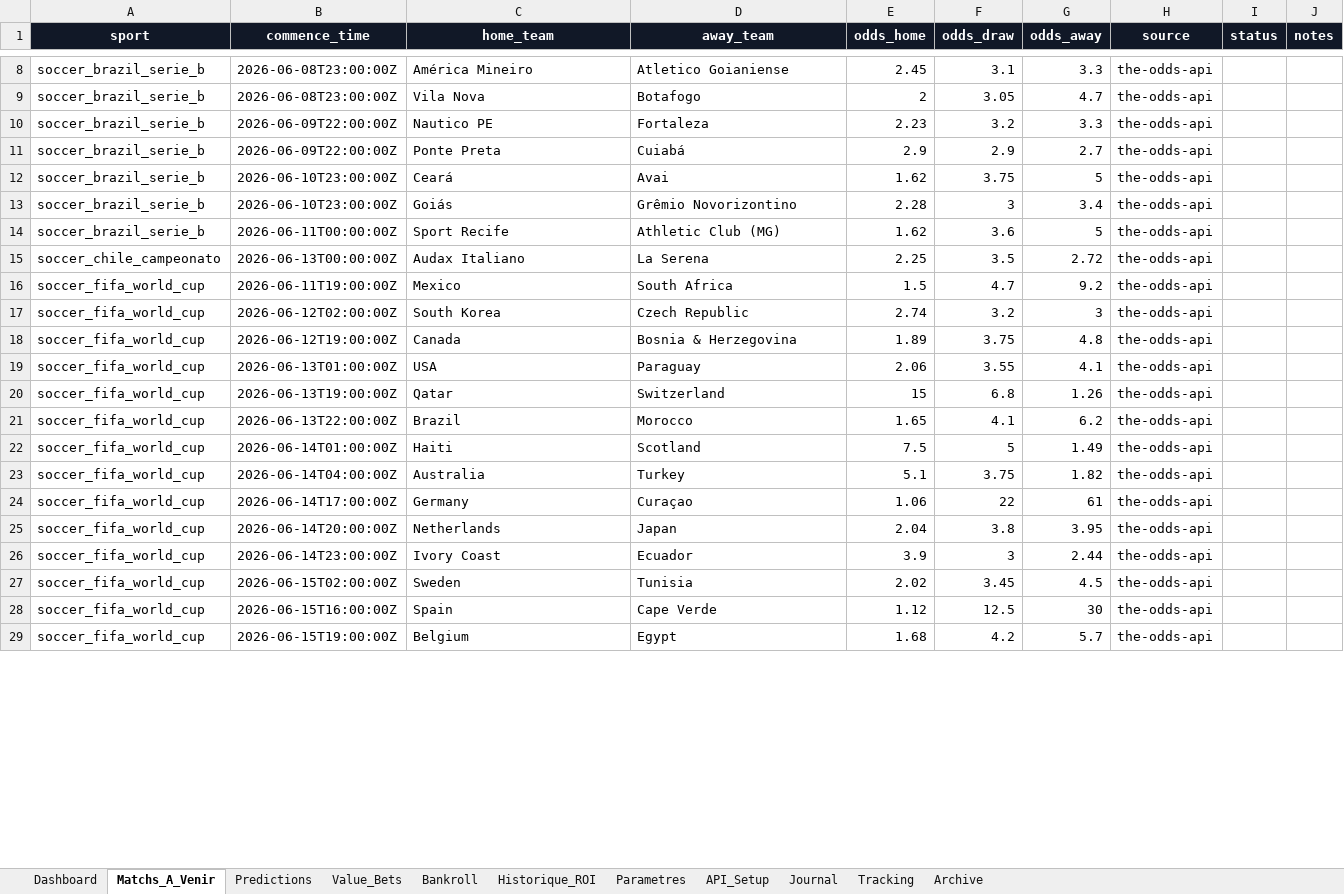
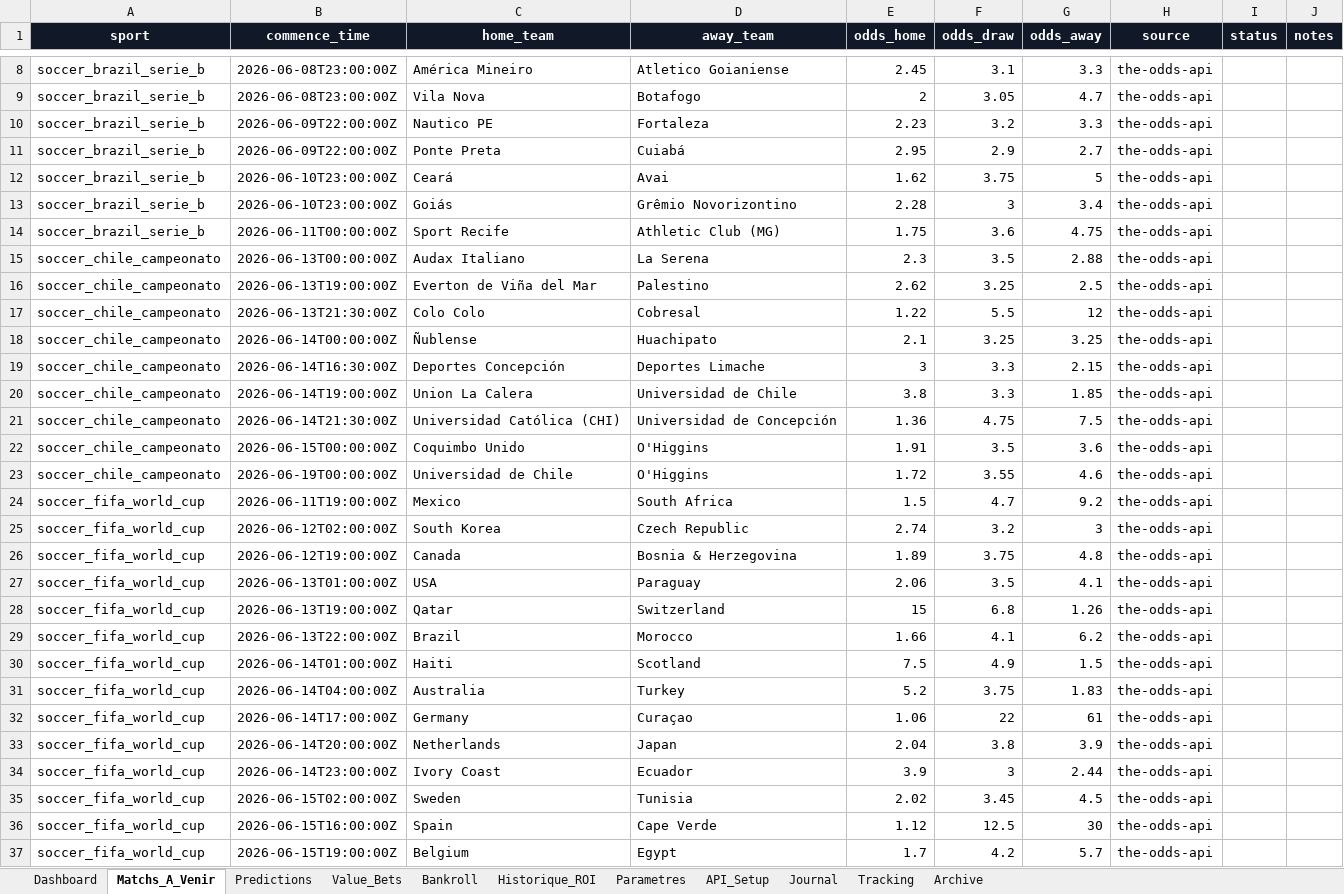
Before and after one commit to lazered543/ParisSportifs_IA_Ultime, an Excel workbook: systeme_prediction_ultime.xlsx, sheet Matchs_A_Venir, drawn as a sheet; only a part is shown, gaps mark what is left out; values as stored, in another font and other column widths than the file's, no borders; table styles not drawn; addresses are those after the commit; the diff covers the shown part only; the diff names each change by its address in the sheet, - before the commit and + after, or states it on an @@ line.

Commit message:
Update results and expand match window

```diff
--- a/systeme_prediction_ultime.xlsx (sheet Matchs_A_Venir)
+++ b/systeme_prediction_ultime.xlsx (sheet Matchs_A_Venir)
-E11 (odds_home): 2.9
+E11 (odds_home): 2.95
-E14 (odds_home): 1.62
+E14 (odds_home): 1.75
-G14 (odds_away): 5
+G14 (odds_away): 4.75
-E15 (odds_home): 2.25
+E15 (odds_home): 2.3
-G15 (odds_away): 2.72
+G15 (odds_away): 2.88
+row 16: soccer_chile_campeonato | 2026-06-13T19:00:00Z | Everton de Viña del Mar | Palestino | 2.62 | 3.25 | 2.5 | the-odds-api
+row 17: soccer_chile_campeonato | 2026-06-13T21:30:00Z | Colo Colo | Cobresal | 1.22 | 5.5 | 12 | the-odds-api
+row 18: soccer_chile_campeonato | 2026-06-14T00:00:00Z | Ñublense | Huachipato | 2.1 | 3.25 | 3.25 | the-odds-api
+row 19: soccer_chile_campeonato | 2026-06-14T16:30:00Z | Deportes Concepción | Deportes Limache | 3 | 3.3 | 2.15 | the-odds-api
+row 20: soccer_chile_campeonato | 2026-06-14T19:00:00Z | Union La Calera | Universidad de Chile | 3.8 | 3.3 | 1.85 | the-odds-api
+row 21: soccer_chile_campeonato | 2026-06-14T21:30:00Z | Universidad Católica (CHI) | Universidad de Concepción | 1.36 | 4.75 | 7.5 | the-odds-api
+row 22: soccer_chile_campeonato | 2026-06-15T00:00:00Z | Coquimbo Unido | O'Higgins | 1.91 | 3.5 | 3.6 | the-odds-api
+row 23: soccer_chile_campeonato | 2026-06-19T00:00:00Z | Universidad de Chile | O'Higgins | 1.72 | 3.55 | 4.6 | the-odds-api
-F27 (odds_draw): 3.55
+F27 (odds_draw): 3.5
-E29 (odds_home): 1.65
+E29 (odds_home): 1.66
-F30 (odds_draw): 5
+F30 (odds_draw): 4.9
-G30 (odds_away): 1.49
+G30 (odds_away): 1.5
-E31 (odds_home): 5.1
+E31 (odds_home): 5.2
-G31 (odds_away): 1.82
+G31 (odds_away): 1.83
-G33 (odds_away): 3.95
+G33 (odds_away): 3.9
-E37 (odds_home): 1.68
+E37 (odds_home): 1.7
```
Also changed, not shown: 6 added rows, 2 removed rows and 42 edited cells elsewhere in this sheet, sheet Predictions, sheet Value_Bets, sheet Tracking, sheet Archive, 9 other files.
